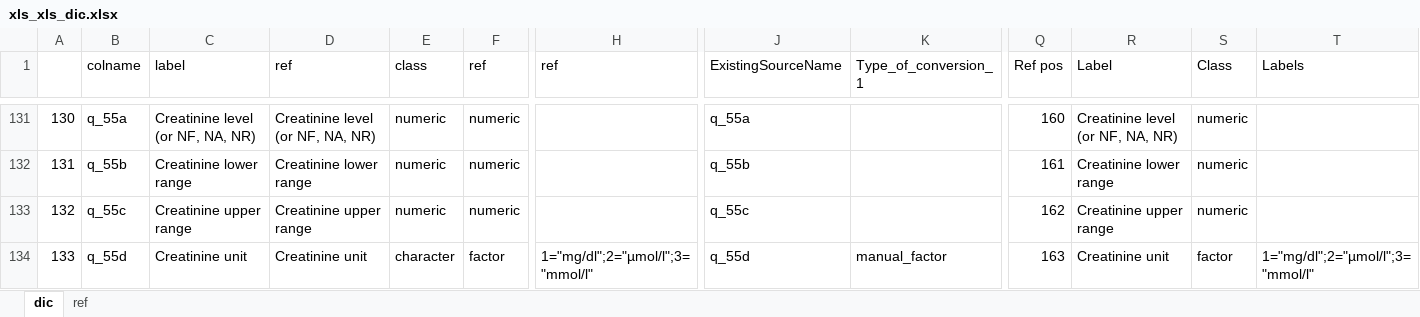
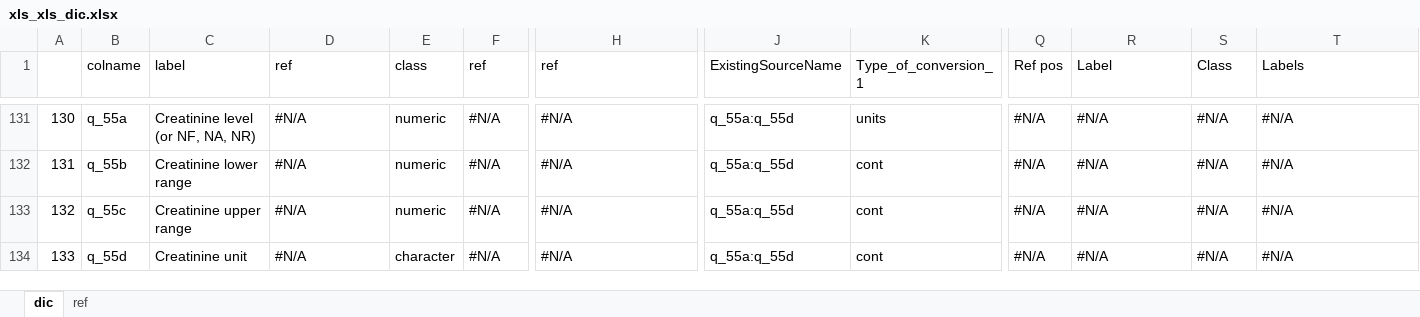
Before and after one commit to adamryczkowski/ONWebDUALSimport, an Excel workbook: inst/xls_xls_dic.xlsx, sheet dic, drawn as a sheet; only a part is shown, gaps mark what is left out; values as stored, in another font and other column widths than the file's, no cell formats; conditional formats not drawn; the diff covers the shown part only; the diff names each change by its address in the sheet, - before the commit and + after, or states it on an @@ line.

```diff
--- a/inst/xls_xls_dic.xlsx (sheet dic)
+++ b/inst/xls_xls_dic.xlsx (sheet dic)
-D131 (ref): Creatinine level (or NF, NA, NR)
+D131 (ref): #N/A
-F131:F133 (ref): numeric
+F131:F133 (ref): #N/A
-H131:H133 (ref): (empty)
+H131:H133 (ref): #N/A
-J131 (ExistingSourceName): q_55a
+J131 (ExistingSourceName): q_55a:q_55d
-K131 (Type_of_conversion_1): (empty)
+K131 (Type_of_conversion_1): units
-Q131 (Ref pos): 160
+Q131 (Ref pos): #N/A
-R131 (Label): Creatinine level (or NF, NA, NR)
+R131 (Label): #N/A
-S131:S133 (Class): numeric
+S131:S133 (Class): #N/A
-T131:T133 (Labels): (empty)
+T131:T133 (Labels): #N/A
-D132 (ref): Creatinine lower range
+D132 (ref): #N/A
-J132 (ExistingSourceName): q_55b
+J132 (ExistingSourceName): q_55a:q_55d
-K132:K133 (Type_of_conversion_1): (empty)
+K132:K133 (Type_of_conversion_1): cont
-Q132 (Ref pos): 161
+Q132 (Ref pos): #N/A
-R132 (Label): Creatinine lower range
+R132 (Label): #N/A
-D133 (ref): Creatinine upper range
+D133 (ref): #N/A
-J133 (ExistingSourceName): q_55c
+J133 (ExistingSourceName): q_55a:q_55d
-Q133 (Ref pos): 162
+Q133 (Ref pos): #N/A
-R133 (Label): Creatinine upper range
+R133 (Label): #N/A
-D134 (ref): Creatinine unit
+D134 (ref): #N/A
-F134 (ref): factor
+F134 (ref): #N/A
-H134 (ref): 1="mg/dl";2="µmol/l";3="mmol/l"
+H134 (ref): #N/A
-J134 (ExistingSourceName): q_55d
+J134 (ExistingSourceName): q_55a:q_55d
-K134 (Type_of_conversion_1): manual_factor
+K134 (Type_of_conversion_1): cont
-Q134 (Ref pos): 163
+Q134 (Ref pos): #N/A
-R134 (Label): Creatinine unit
+R134 (Label): #N/A
-S134 (Class): factor
+S134 (Class): #N/A
-T134 (Labels): 1="mg/dl";2="µmol/l";3="mmol/l"
+T134 (Labels): #N/A
```
Also changed, not shown: 217 edited cells elsewhere in this sheet, cell formats, 3 other files.
